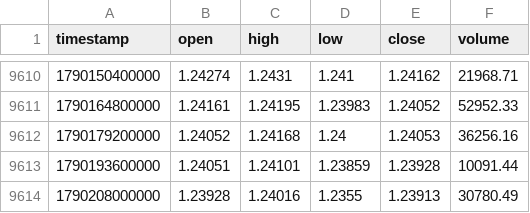
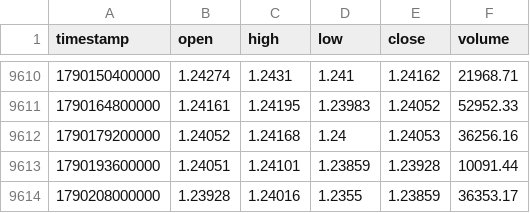
Before and after one commit to rikuudon24-beep/-fx-research-engine, a CSV file: data/market/h4/audnzd.csv, drawn as a sheet; only a part is shown, gaps mark what is left out.

```diff
--- a/data/market/h4/audnzd.csv
+++ b/data/market/h4/audnzd.csv
@@ -9613,2 +9613,2 @@ timestamp,open,high,low,close,volume
 1790193600000,1.24051,1.24101,1.23859,1.23928,10091.44
-1790208000000,1.23928,1.24016,1.2355,1.23913,30780.49
+1790208000000,1.23928,1.24016,1.2355,1.23859,36353.17
```
Also changed, not shown: data/market/h4/audusd.csv, data/market/h4/eurgbp.csv, 5 other files.
